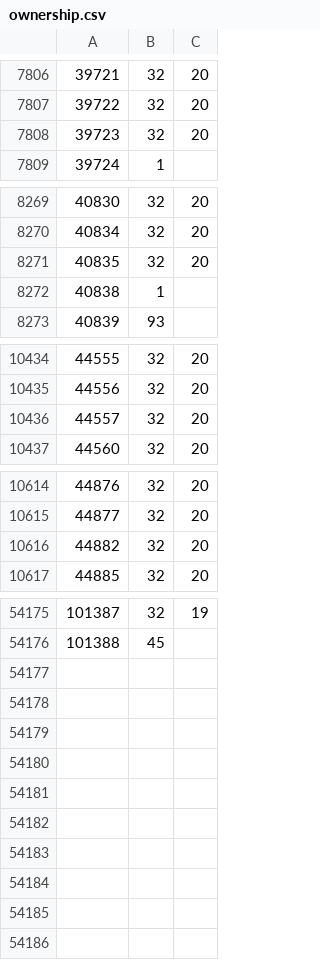
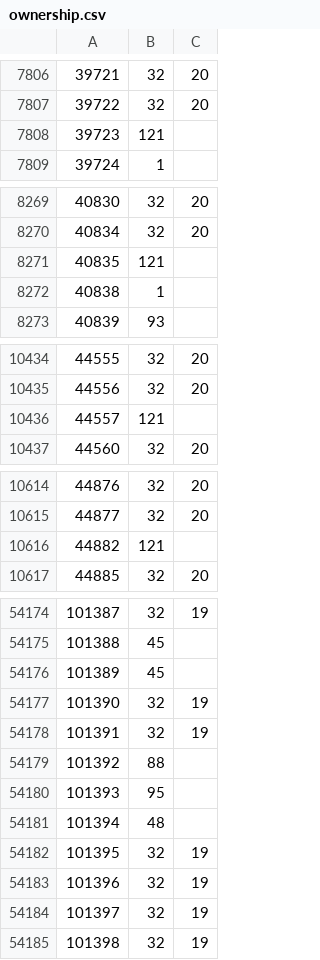
Before and after one commit to rolandteam-dev/claude-code-projects, a CSV file: battr-logs/state/ownership.csv, drawn as a sheet; only a part is shown, gaps mark what is left out; the diff covers the shown part only.

```diff
--- a/battr-logs/state/ownership.csv
+++ b/battr-logs/state/ownership.csv
@@ -7807,3 +7807,3 @@
 39722,32,20
-39723,32,20
+39723,121,
 39724,1,
@@ -8270,3 +8270,3 @@
 40834,32,20
-40835,32,20
+40835,121,
 40838,1,
@@ -10435,3 +10435,3 @@
 44556,32,20
-44557,32,20
+44557,121,
 44560,32,20
@@ -10615,3 +10615,3 @@
 44877,32,20
-44882,32,20
+44882,121,
 44885,32,20
@@ -54176 +54175,11 @@
 101388,45,
+101389,45,
+101390,32,19
+101391,32,19
+101392,88,
+101393,95,
+101394,48,
+101395,32,19
+101396,32,19
+101397,32,19
+101398,32,19
```
Also changed, not shown: 1 removed row and 52 edited cells elsewhere in this file, battr-logs/comparison.csv, battr-logs/state/stages.csv, 2 other files.
